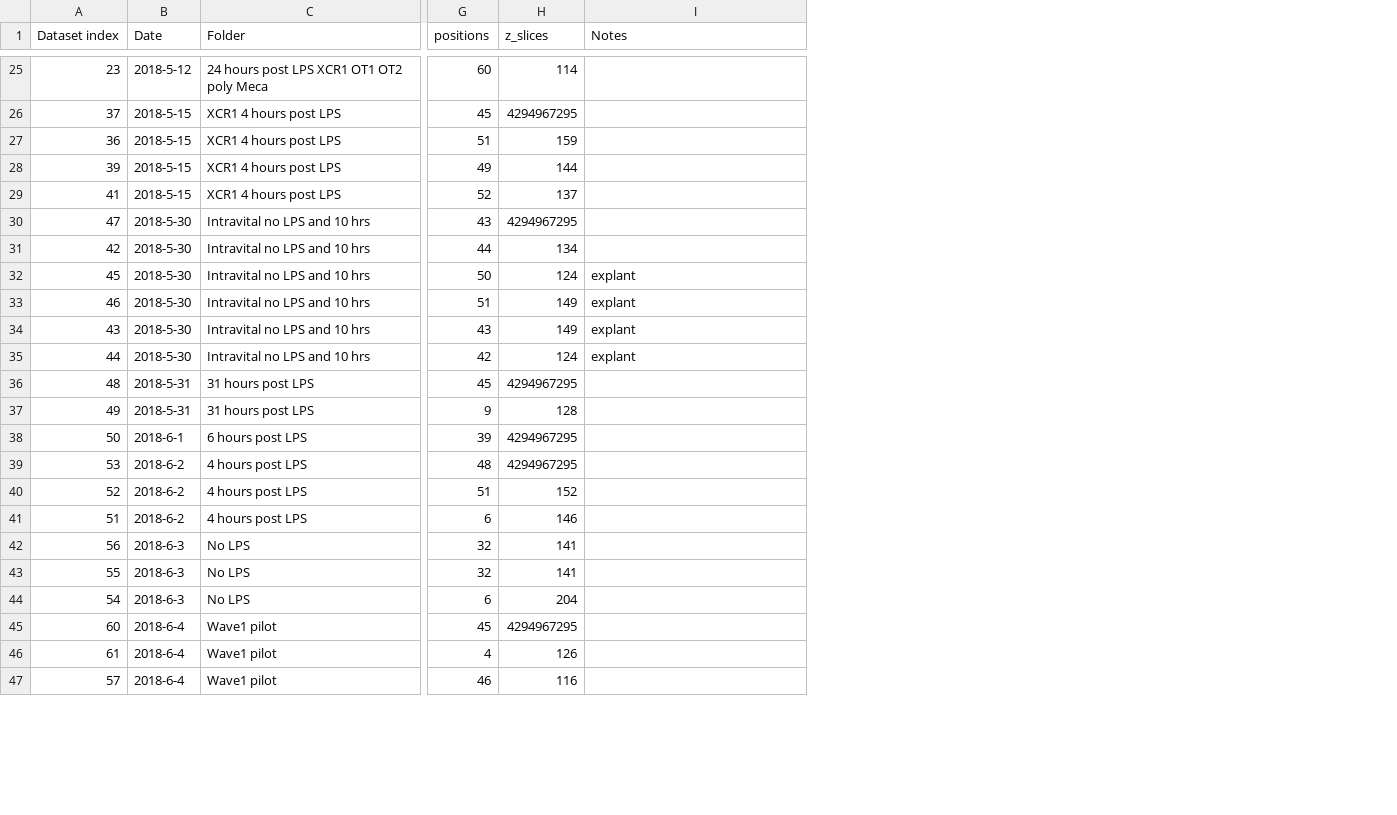
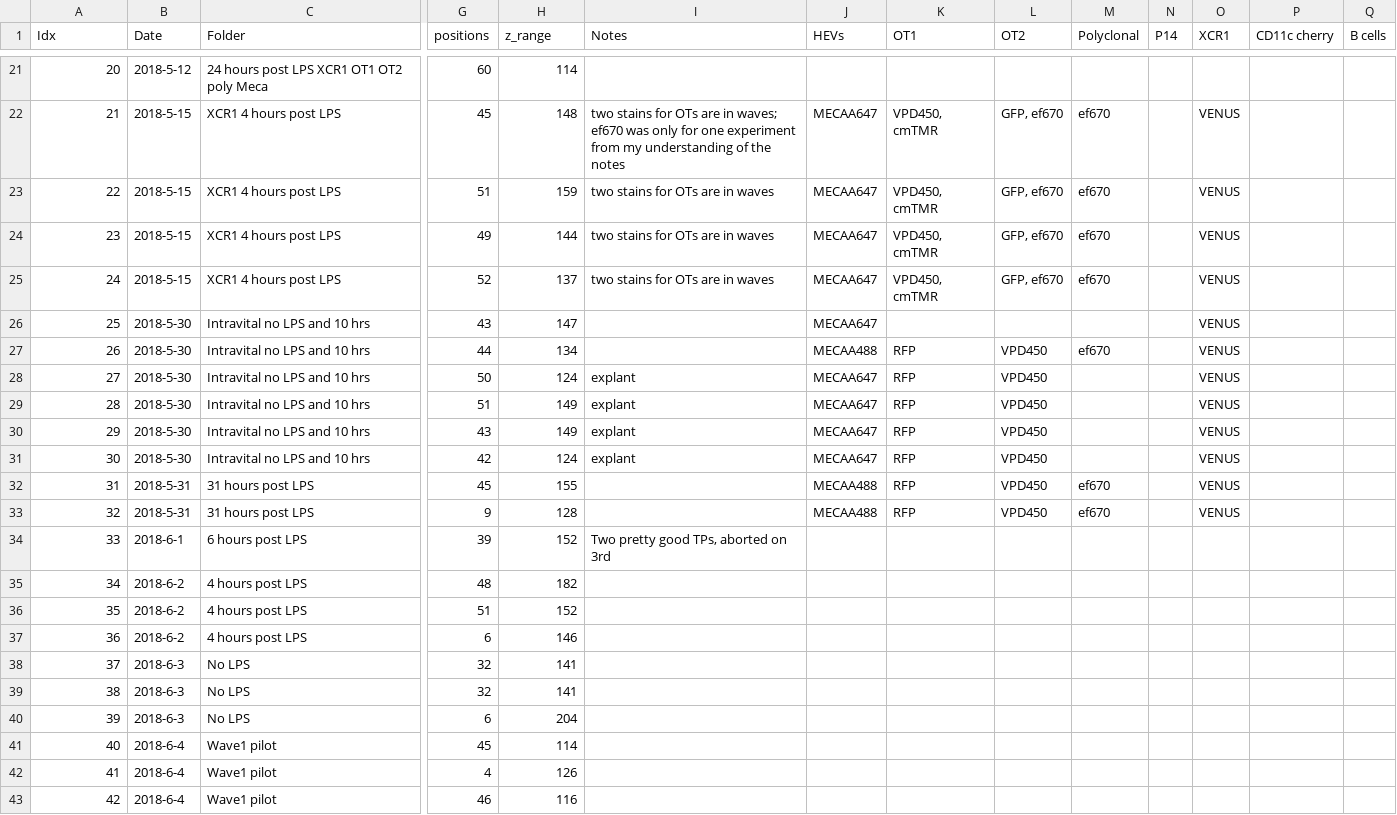
Before and after one commit to henrypinkard/ImmunoTracker, a CSV file: Pymaricumpiler/Datasets.csv, drawn as a sheet; only a part is shown, gaps mark what is left out; addresses are those after the commit; the diff covers the shown part only; the diff names each change by its address in the sheet, - before the commit and + after, or states it on an @@ line.

```diff
--- a/Pymaricumpiler/Datasets.csv
+++ b/Pymaricumpiler/Datasets.csv
+column J (HEVs), rows 22-33: MECAA647 | MECAA647 | MECAA647 | MECAA647 | MECAA647 | MECAA488 | MECAA647 | MECAA647 | MECAA647 | MECAA647 | MECAA488 | MECAA488
+column K (OT1), rows 22-33: VPD450, cmTMR | VPD450, cmTMR | VPD450, cmTMR | VPD450, cmTMR |  | RFP | RFP | RFP | RFP | RFP | RFP | RFP
+column L (OT2), rows 22-33: GFP, ef670 | GFP, ef670 | GFP, ef670 | GFP, ef670 |  | VPD450 | VPD450 | VPD450 | VPD450 | VPD450 | VPD450 | VPD450
+column M (Polyclonal), rows 22-33: ef670 | ef670 | ef670 | ef670 |  | ef670 |  |  |  |  | ef670 | ef670
+column N (P14), empty
+column O (XCR1), rows 22-33: all VENUS
+column P (CD11c cherry), empty
+column Q (B cells), empty
-A1: Dataset index
+A1: Idx
-H1: z_slices
+H1: z_range
-A21 (Idx): 23
+A21 (Idx): 20
-A22 (Idx): 37
+A22 (Idx): 21
-H22 (z_range): 4294967295
+H22 (z_range): 148
-I22 (Notes): (empty)
+I22 (Notes): two stains for OTs are in waves; ef670 was only for one experiment from my understanding of the notes
-A23 (Idx): 36
+A23 (Idx): 22
-I23:I25 (Notes): (empty)
+I23:I25 (Notes): two stains for OTs are in waves
-A24 (Idx): 39
+A24 (Idx): 23
-A25 (Idx): 41
+A25 (Idx): 24
-A26 (Idx): 47
+A26 (Idx): 25
-H26 (z_range): 4294967295
+H26 (z_range): 147
-A27 (Idx): 42
+A27 (Idx): 26
-A28 (Idx): 45
+A28 (Idx): 27
-A29 (Idx): 46
+A29 (Idx): 28
-A30 (Idx): 43
+A30 (Idx): 29
-A31 (Idx): 44
+A31 (Idx): 30
-A32 (Idx): 48
+A32 (Idx): 31
-H32 (z_range): 4294967295
+H32 (z_range): 155
-A33 (Idx): 49
+A33 (Idx): 32
-A34 (Idx): 50
+A34 (Idx): 33
-H34 (z_range): 4294967295
+H34 (z_range): 152
-I34 (Notes): (empty)
+I34 (Notes): Two pretty good TPs, aborted on 3rd
-A35 (Idx): 53
+A35 (Idx): 34
-H35 (z_range): 4294967295
+H35 (z_range): 182
-A36 (Idx): 52
+A36 (Idx): 35
-A37 (Idx): 51
+A37 (Idx): 36
-A38 (Idx): 56
+A38 (Idx): 37
-A39 (Idx): 55
+A39 (Idx): 38
-A40 (Idx): 54
+A40 (Idx): 39
-A41 (Idx): 60
+A41 (Idx): 40
-H41 (z_range): 4294967295
+H41 (z_range): 114
-A42 (Idx): 61
+A42 (Idx): 41
-A43 (Idx): 57
+A43 (Idx): 42
```
Also changed, not shown: 5 removed rows and 40 edited cells elsewhere in this file, 2 other files.
